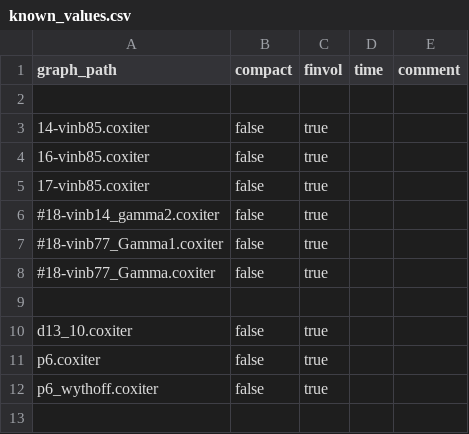
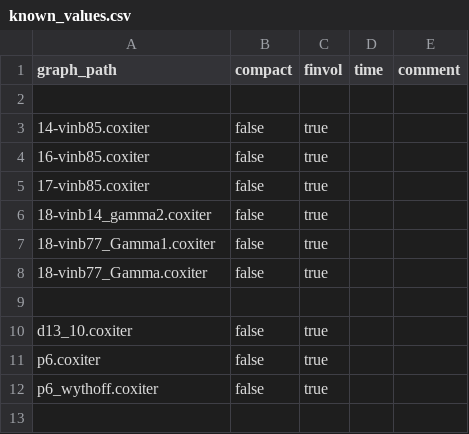
Before and after one commit to bottine/CoxeterDiagrams, a CSV file: graphs/known_values.csv, drawn as a sheet; only a part is shown.

```diff
--- a/graphs/known_values.csv
+++ b/graphs/known_values.csv
@@ -5,5 +5,5 @@ graph_path;compact;finvol;time;comment
 17-vinb85.coxiter;false;true;;
-#18-vinb14_gamma2.coxiter;false;true;;
-#18-vinb77_Gamma1.coxiter;false;true;;
-#18-vinb77_Gamma.coxiter;false;true;;
+18-vinb14_gamma2.coxiter;false;true;;
+18-vinb77_Gamma1.coxiter;false;true;;
+18-vinb77_Gamma.coxiter;false;true;;
 
```
Also changed, not shown: 1 other file.
